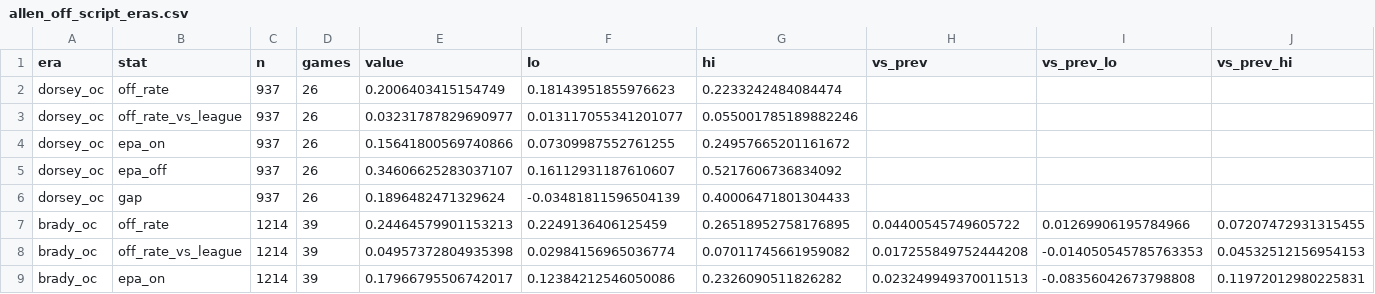
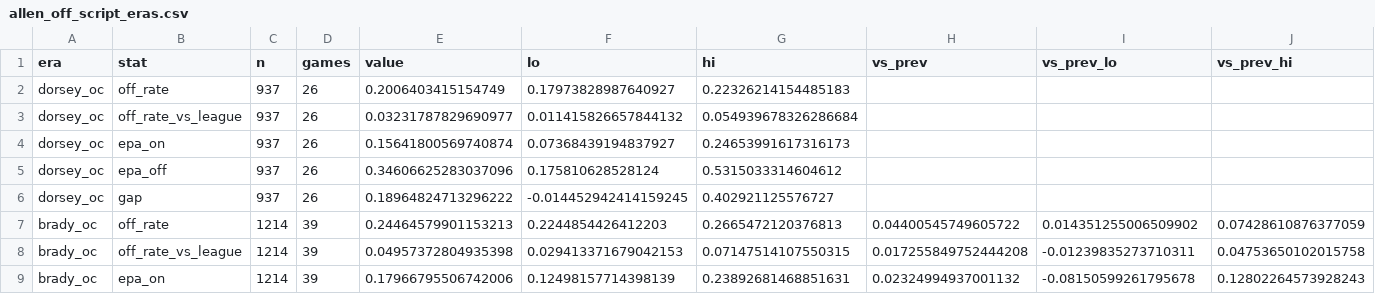
Before and after one commit to marcus-kane/bills-data, a CSV file: data/derived/allen_off_script_eras.csv, drawn as a sheet; only a part is shown; the diff covers the shown part only.

```diff
--- a/data/derived/allen_off_script_eras.csv
+++ b/data/derived/allen_off_script_eras.csv
@@ -1,9 +1,9 @@
 era,stat,n,games,value,lo,hi,vs_prev,vs_prev_lo,vs_prev_hi
-dorsey_oc,off_rate,937,26,0.2006403415154749,0.18143951855976623,0.2233242484084474,,,
-dorsey_oc,off_rate_vs_league,937,26,0.03231787829690977,0.013117055341201077,0.055001785189882246,,,
-dorsey_oc,epa_on,937,26,0.15641800569740866,0.07309987552761255,0.24957665201161672,,,
-dorsey_oc,epa_off,937,26,0.34606625283037107,0.16112931187610607,0.5217606736834092,,,
-dorsey_oc,gap,937,26,0.1896482471329624,-0.03481811596504139,0.40006471801304433,,,
-brady_oc,off_rate,1214,39,0.24464579901153213,0.2249136406125459,0.26518952758176895,0.04400545749605722,0.01269906195784966,0.07207472931315455
-brady_oc,off_rate_vs_league,1214,39,0.04957372804935398,0.02984156965036774,0.07011745661959082,0.017255849752444208,-0.014050545785763353,0.04532512156954153
-brady_oc,epa_on,1214,39,0.17966795506742017,0.12384212546050086,0.2326090511826282,0.023249949370011513,-0.08356042673798808,0.11972012980225831
+dorsey_oc,off_rate,937,26,0.2006403415154749,0.17973828987640927,0.22326214154485183,,,
+dorsey_oc,off_rate_vs_league,937,26,0.03231787829690977,0.011415826657844132,0.054939678326286684,,,
+dorsey_oc,epa_on,937,26,0.15641800569740874,0.07368439194837927,0.24653991617316173,,,
+dorsey_oc,epa_off,937,26,0.34606625283037096,0.175810628528124,0.5315033314604612,,,
+dorsey_oc,gap,937,26,0.18964824713296222,-0.014452942414159245,0.402921125576727,,,
+brady_oc,off_rate,1214,39,0.24464579901153213,0.2244854426412203,0.2665472120376813,0.04400545749605722,0.014351255006509902,0.07428610876377059
+brady_oc,off_rate_vs_league,1214,39,0.04957372804935398,0.029413371679042153,0.07147514107550315,0.017255849752444208,-0.01239835273710311,0.04753650102015758
+brady_oc,epa_on,1214,39,0.17966795506742006,0.12498157714398139,0.23892681468851631,0.02324994937001132,-0.08150599261795678,0.12802264573928243
```
Also changed, not shown: 5 added rows, 5 removed rows and 12 edited cells elsewhere in this file, data/derived/brady_fourth_down_tracker.csv, data/derived/fourth_down_eras.csv, 6 other files.
